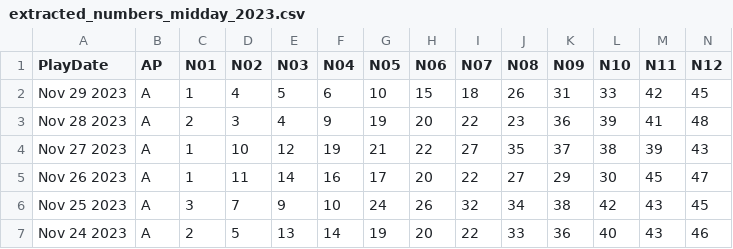
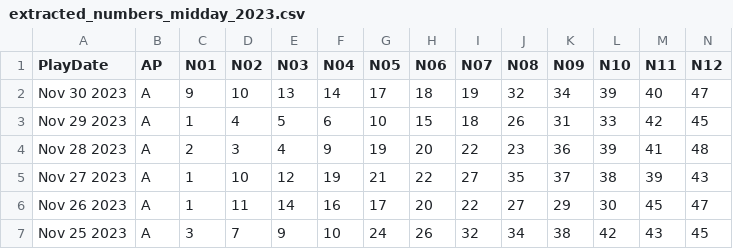
Before and after one commit to Snowdenstyll/keno, a CSV file: data/scraping/extracted_numbers_midday_2023.csv, drawn as a sheet; only a part is shown; the shorter side is filled out with more unchanged rows; rows hold the shown columns only; the diff names each change by its address in the sheet, - before the commit and + after, or states it on an @@ line.

```diff
--- a/data/scraping/extracted_numbers_midday_2023.csv
+++ b/data/scraping/extracted_numbers_midday_2023.csv
+row 2: Nov 30 2023 | A | 9 | 10 | 13 | 14 | 17 | 18 | 19 | 32 | 34 | 39 | 40 | 47
```
Also changed, not shown: data/formatted/2023.csv, data/scraping/extracted_numbers_evening_2023.csv, 5 other files.
